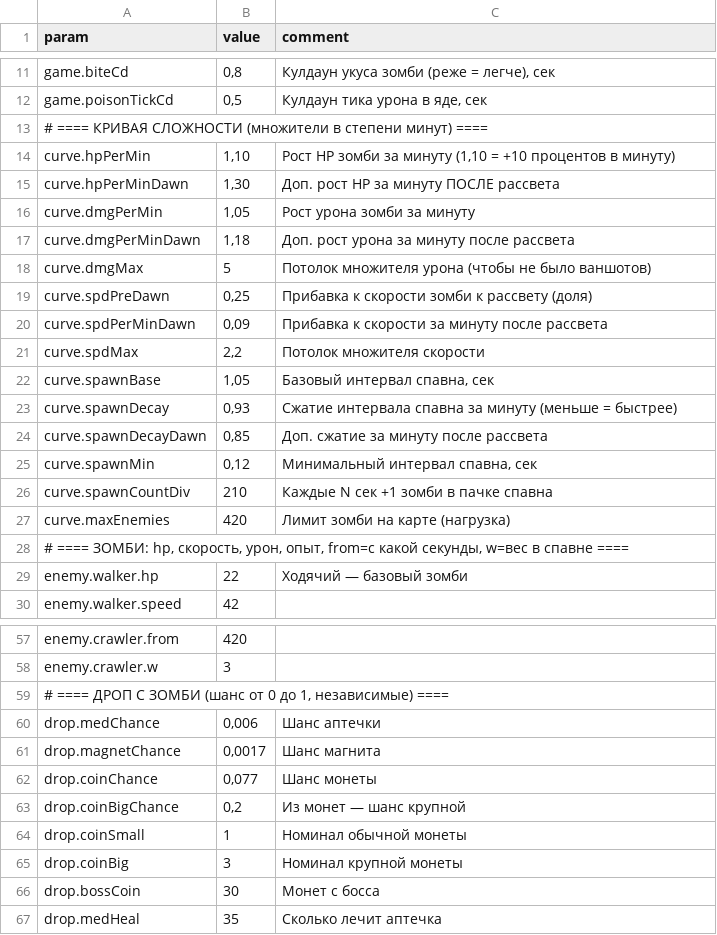
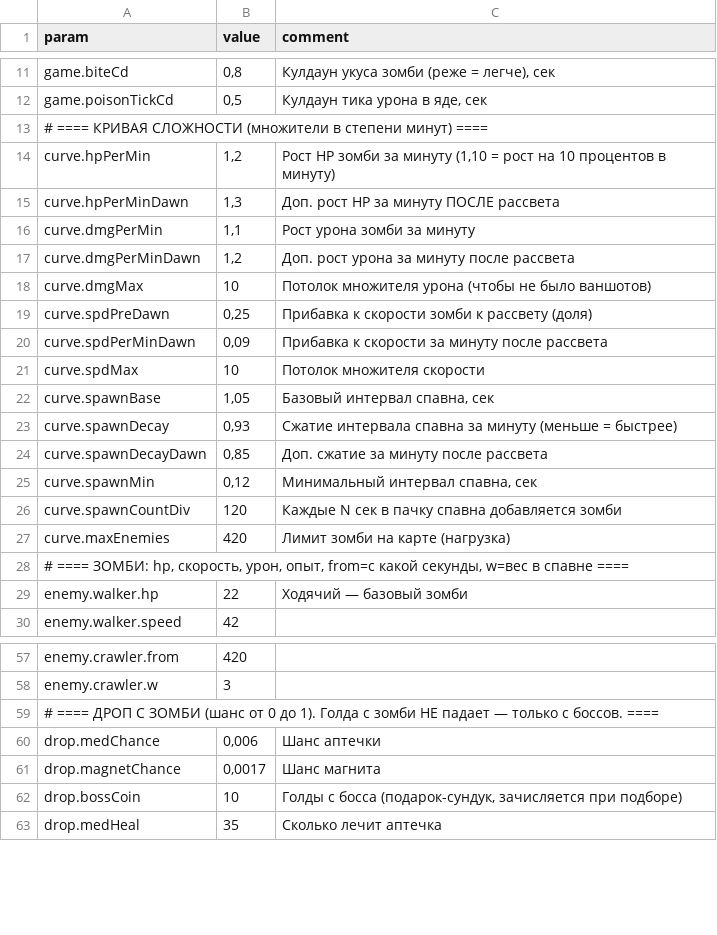
Before and after one commit to 7sp0tl1ght7/zombie-survivors, a CSV file: balance.csv, drawn as a sheet; only a part is shown, gaps mark what is left out; the diff covers the shown part only.

Commit message:
Gold only from bosses (chest auto-credits) and dawn, not zombies; update menu text for endless mode; balance.csv comment fixes

```diff
--- a/balance.csv
+++ b/balance.csv
@@ -13,10 +13,10 @@ game.poisonTickCd;0,5;Кулдаун тика урона в яде, сек
 # ==== КРИВАЯ СЛОЖНОСТИ (множители в степени минут) ====
-curve.hpPerMin;1,10;Рост HP зомби за минуту (1,10 = +10 процентов в минуту)
-curve.hpPerMinDawn;1,30;Доп. рост HP за минуту ПОСЛЕ рассвета
-curve.dmgPerMin;1,05;Рост урона зомби за минуту
-curve.dmgPerMinDawn;1,18;Доп. рост урона за минуту после рассвета
-curve.dmgMax;5;Потолок множителя урона (чтобы не было ваншотов)
+curve.hpPerMin;1,2;Рост HP зомби за минуту (1,10 = рост на 10 процентов в минуту)
+curve.hpPerMinDawn;1,3;Доп. рост HP за минуту ПОСЛЕ рассвета
+curve.dmgPerMin;1,1;Рост урона зомби за минуту
+curve.dmgPerMinDawn;1,2;Доп. рост урона за минуту после рассвета
+curve.dmgMax;10;Потолок множителя урона (чтобы не было ваншотов)
 curve.spdPreDawn;0,25;Прибавка к скорости зомби к рассвету (доля)
 curve.spdPerMinDawn;0,09;Прибавка к скорости за минуту после рассвета
-curve.spdMax;2,2;Потолок множителя скорости
+curve.spdMax;10;Потолок множителя скорости
 curve.spawnBase;1,05;Базовый интервал спавна, сек
@@ -25,3 +25,3 @@ curve.spawnDecayDawn;0,85;Доп. сжатие за минуту после ра
 curve.spawnMin;0,12;Минимальный интервал спавна, сек
-curve.spawnCountDiv;210;Каждые N сек +1 зомби в пачке спавна
+curve.spawnCountDiv;120;Каждые N сек в пачку спавна добавляется зомби
 curve.maxEnemies;420;Лимит зомби на карте (нагрузка)
@@ -58,10 +58,6 @@ enemy.crawler.from;420;
 enemy.crawler.w;3;
-# ==== ДРОП С ЗОМБИ (шанс от 0 до 1, независимые) ====
+# ==== ДРОП С ЗОМБИ (шанс от 0 до 1). Голда с зомби НЕ падает — только с боссов. ====
 drop.medChance;0,006;Шанс аптечки
 drop.magnetChance;0,0017;Шанс магнита
-drop.coinChance;0,077;Шанс монеты
-drop.coinBigChance;0,2;Из монет — шанс крупной
-drop.coinSmall;1;Номинал обычной монеты
-drop.coinBig;3;Номинал крупной монеты
-drop.bossCoin;30;Монет с босса
+drop.bossCoin;10;Голды с босса (подарок-сундук, зачисляется при подборе)
 drop.medHeal;35;Сколько лечит аптечка
```
Also changed, not shown: 42 edited cells elsewhere in this file, 4 other files.
